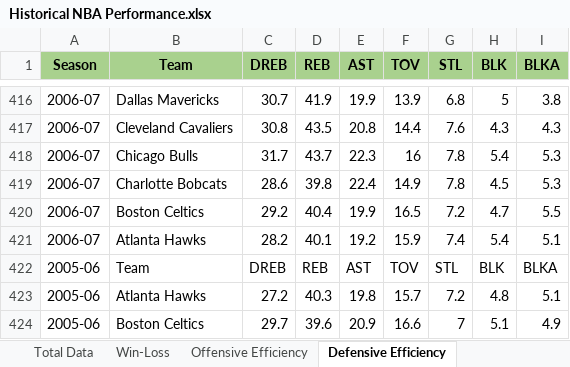
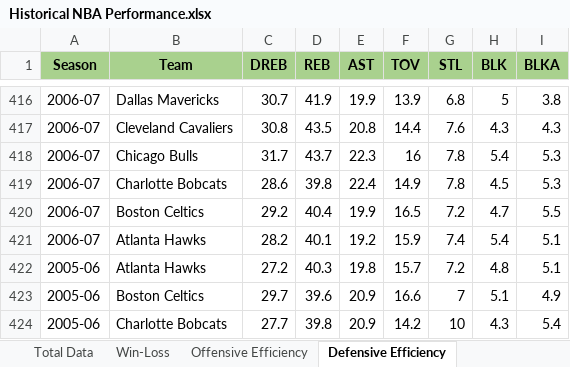
Before and after one commit to Kevin-Walsh97/Can-Championships-Be-Bought-, an Excel workbook: Historical NBA Performance.xlsx, sheet Defensive Efficiency, drawn as a sheet; only a part is shown, gaps mark what is left out; the shorter side is filled out with more unchanged rows; values as stored, in another font and other column widths than the file's, no borders; the diff names each change by its address in the sheet, - before the commit and + after, or states it on an @@ line.

```diff
--- a/Historical NBA Performance.xlsx (sheet Defensive Efficiency)
+++ b/Historical NBA Performance.xlsx (sheet Defensive Efficiency)
-row 422: 2005-06 | Team | DREB | REB | AST | TOV | STL | BLK | BLKA
```
Also changed, not shown: sheet Total Data, sheet Offensive Efficiency, sheet Win-Loss, 6 other files.
